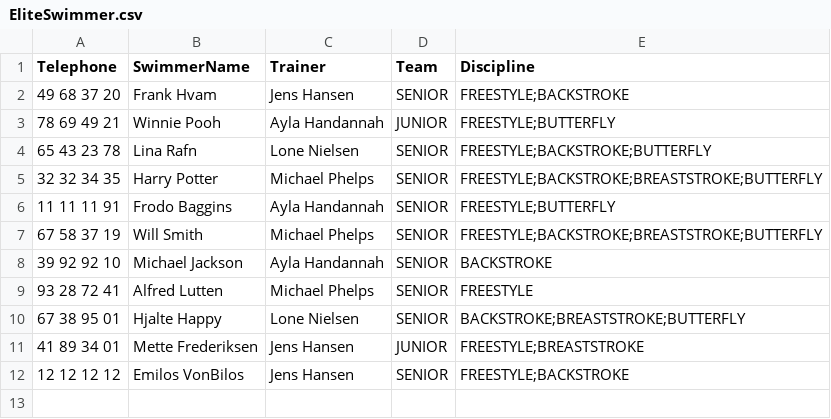
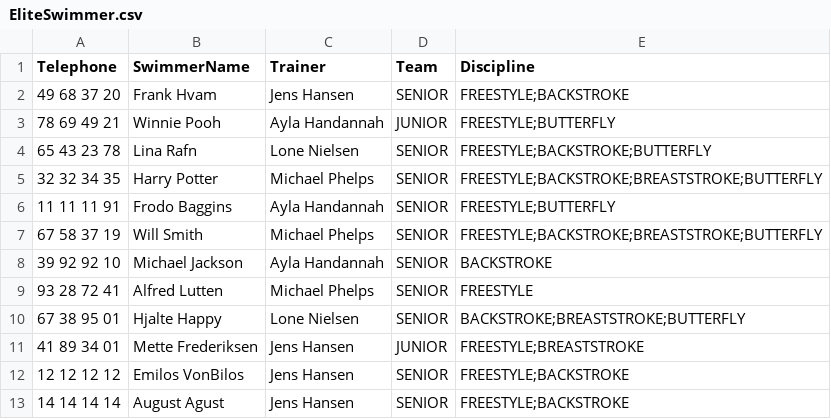
Before and after one commit to Runejy/Delfinen, a CSV file: src/Files/EliteSwimmer.csv, drawn as a sheet.

```diff
--- a/src/Files/EliteSwimmer.csv
+++ b/src/Files/EliteSwimmer.csv
@@ -12 +12,2 @@ Telephone,SwimmerName,Trainer,Team,Discipline
 12 12 12 12,Emilos VonBilos,Jens Hansen,SENIOR,FREESTYLE;BACKSTROKE
+14 14 14 14,August Agust,Jens Hansen,SENIOR,FREESTYLE;BACKSTROKE
```
Also changed, not shown: src/Files/database.csv, 4 other files.
